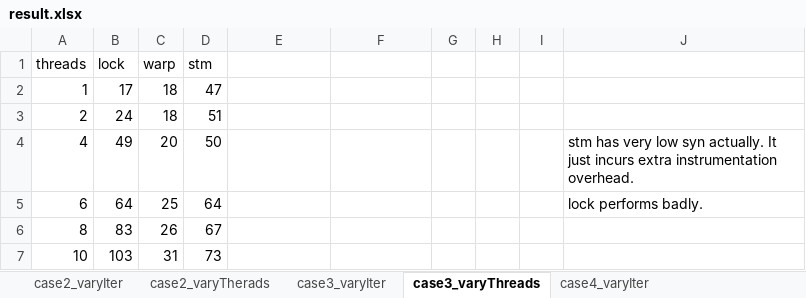
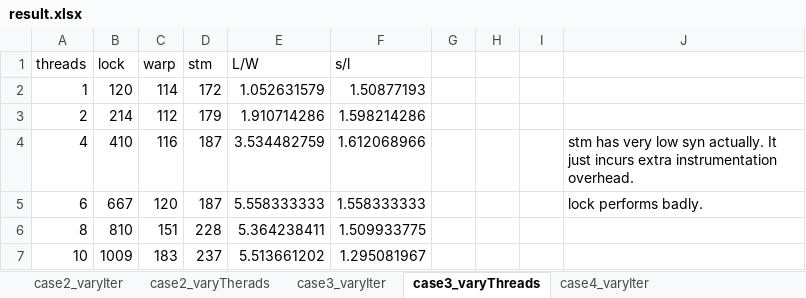
Before and after one commit to omertripp/corrective, an Excel workbook: eval/result.xlsx, sheet case3_varyThreads, drawn as a sheet; only a part is shown; values as stored, in another font and other column widths than the file's, no borders; charts and pictures not drawn; the diff covers the shown part only; the diff names each change by its address in the sheet, - before the commit and + after, or states it on an @@ line.

```diff
--- a/eval/result.xlsx (sheet case3_varyThreads)
+++ b/eval/result.xlsx (sheet case3_varyThreads)
-E1: (empty)
+E1: L/W
-F1: (empty)
+F1: s/l
-B2 (lock): 17
+B2 (lock): 120
-C2 (warp): 18
+C2 (warp): 114
-D2 (stm): 47
+D2 (stm): 172
-E2 (L/W): (empty)
+E2 (L/W): 1.052631579
-F2 (s/l): (empty)
+F2 (s/l): 1.50877193
-B3 (lock): 24
+B3 (lock): 214
-C3 (warp): 18
+C3 (warp): 112
-D3 (stm): 51
+D3 (stm): 179
-E3 (L/W): (empty)
+E3 (L/W): 1.910714286
-F3 (s/l): (empty)
+F3 (s/l): 1.598214286
-B4 (lock): 49
+B4 (lock): 410
-C4 (warp): 20
+C4 (warp): 116
-D4 (stm): 50
+D4 (stm): 187
-E4 (L/W): (empty)
+E4 (L/W): 3.534482759
-F4 (s/l): (empty)
+F4 (s/l): 1.612068966
-B5 (lock): 64
+B5 (lock): 667
-C5 (warp): 25
+C5 (warp): 120
-D5 (stm): 64
+D5 (stm): 187
-E5 (L/W): (empty)
+E5 (L/W): 5.558333333
-F5 (s/l): (empty)
+F5 (s/l): 1.558333333
-B6 (lock): 83
+B6 (lock): 810
-C6 (warp): 26
+C6 (warp): 151
-D6 (stm): 67
+D6 (stm): 228
-E6 (L/W): (empty)
+E6 (L/W): 5.364238411
-F6 (s/l): (empty)
+F6 (s/l): 1.509933775
-B7 (lock): 103
+B7 (lock): 1009
-C7 (warp): 31
+C7 (warp): 183
-D7 (stm): 73
+D7 (stm): 237
-E7 (L/W): (empty)
+E7 (L/W): 5.513661202
-F7 (s/l): (empty)
+F7 (s/l): 1.295081967
```
Also changed, not shown: 15 edited cells elsewhere in this sheet, sheet case2_varyTherads, sheet case3_varyIter, sheet case2_varyIter, sheet case4_varyIter, sheet case5_varyIter, sheet case4_varyThreads, 1 more sheet, charts or pictures, 8 other files.
